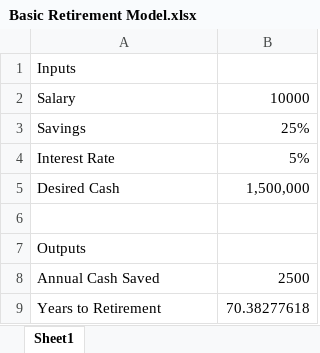
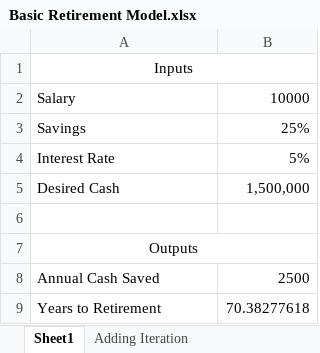
Before and after one commit to sansanity/learn-all-the-things, an Excel workbook: Financial Modelling with Nick DeRobertis/Basic Retirement Model/Basic Retirement Model.xlsx, sheet Sheet1, drawn as a sheet; values as stored, in another font and other column widths than the file's, no borders; the diff names each change by its address in the sheet, - before the commit and + after, or states it on an @@ line.

```diff
--- a/Financial Modelling with Nick DeRobertis/Basic Retirement Model/Basic Retirement Model.xlsx (sheet Sheet1)
+++ b/Financial Modelling with Nick DeRobertis/Basic Retirement Model/Basic Retirement Model.xlsx (sheet Sheet1)
+sheet tab: Adding Iteration
-A1 alignment: left
+A1 alignment: center
+A1:B1 merged
-A7 alignment: left
+A7 alignment: center
+A7:B7 merged
```
Also changed, not shown: other sheet tabs, 7 other files.
